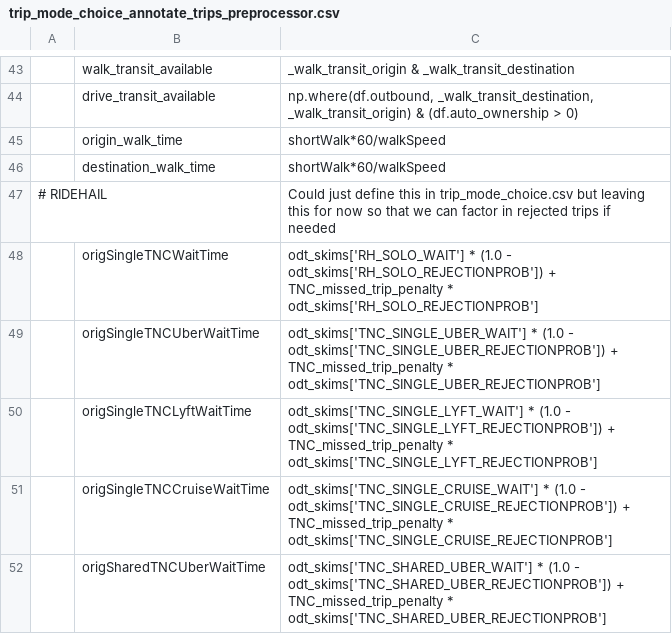
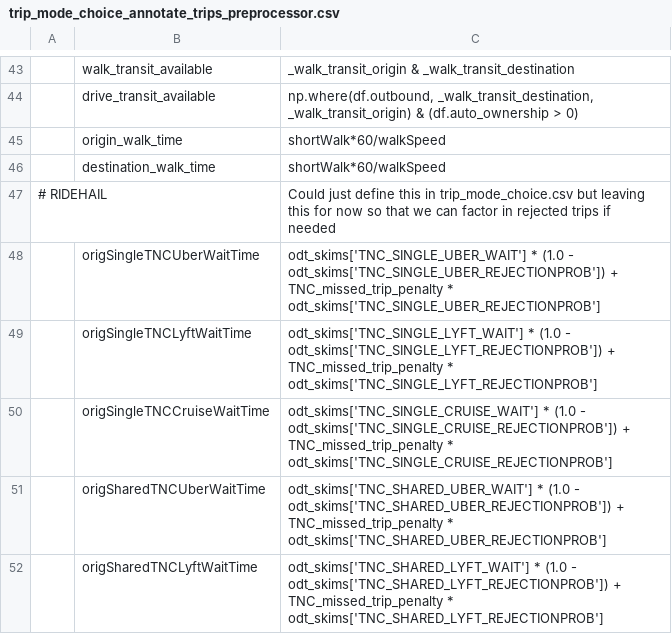
Before and after one commit to LBNL-UCB-STI/activitysim-configs-sfbay, a CSV file: configs/trip_mode_choice_annotate_trips_preprocessor.csv, drawn as a sheet; only a part is shown, gaps mark what is left out; the shorter side is filled out with more unchanged rows; the diff names each change by its address in the sheet, - before the commit and + after, or states it on an @@ line.

Commit message:
point to real rh travel times rather than HOV

```diff
--- a/configs/trip_mode_choice_annotate_trips_preprocessor.csv
+++ b/configs/trip_mode_choice_annotate_trips_preprocessor.csv
-row 48:  | origSingleTNCWaitTime | odt_skims['RH_SOLO_WAIT'] * (1.0 - odt_skims['RH_SOLO_REJECTIONPROB']) + TNC_missed_trip_penalty * odt_skims['RH_SOLO_REJECTIONPROB']
```
Also changed, not shown: configs/tour_mode_choice.csv, configs/trip_mode_choice.csv.
